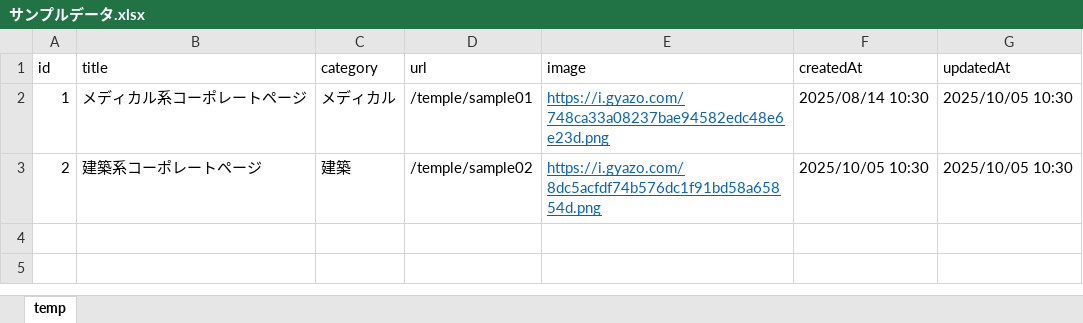
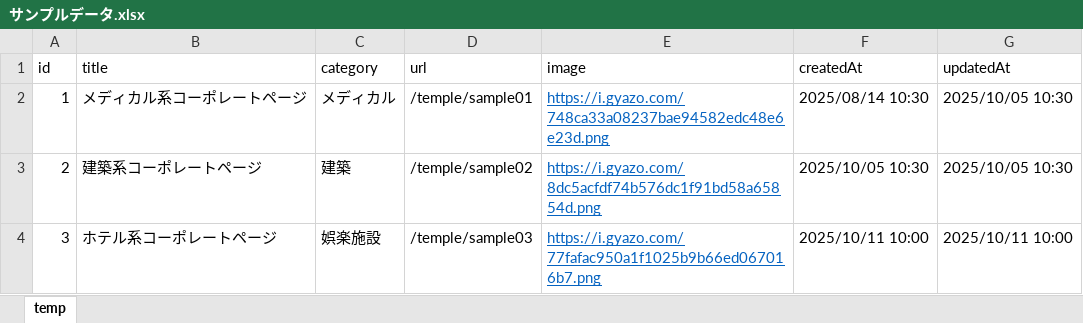
Before and after one commit to sea-yassan33/nextjs_desing_catalog, an Excel workbook: python/サンプルデータ.xlsx, sheet temp, drawn as a sheet; values as stored, in another font and other column widths than the file's, no borders; the diff names each change by its address in the sheet, - before the commit and + after, or states it on an @@ line.

```diff
--- a/python/サンプルデータ.xlsx (sheet temp)
+++ b/python/サンプルデータ.xlsx (sheet temp)
+row 4: 3 | ホテル系コーポレートページ | 娯楽施設 | /temple/sample03 | https://i.gyazo.com/77fafac950a1f1025b9b66ed067016b7.png | 2025/10/11 10:00 | 2025/10/11 10:00
```
Also changed, not shown: 7 other files.
